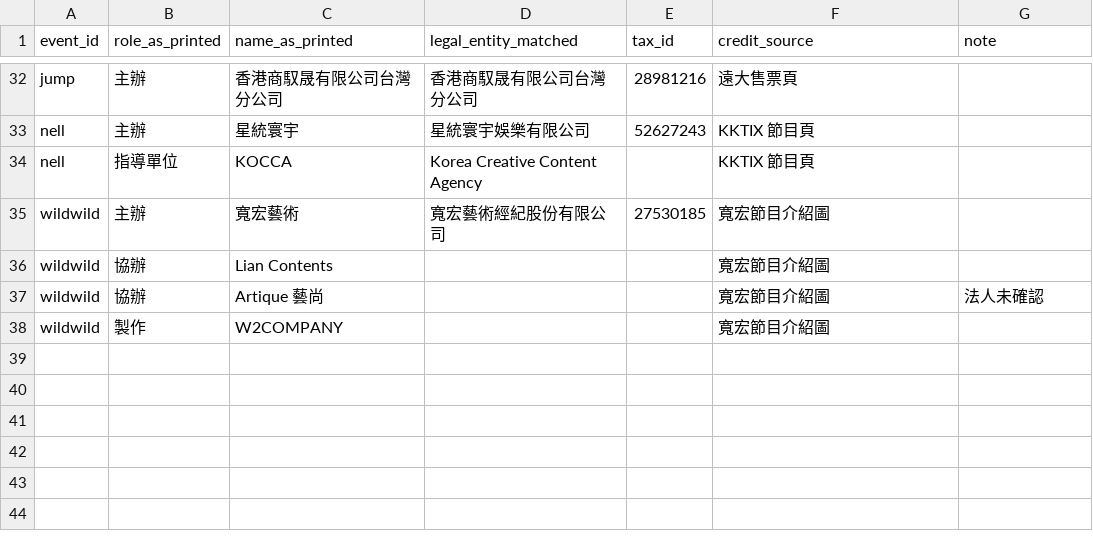
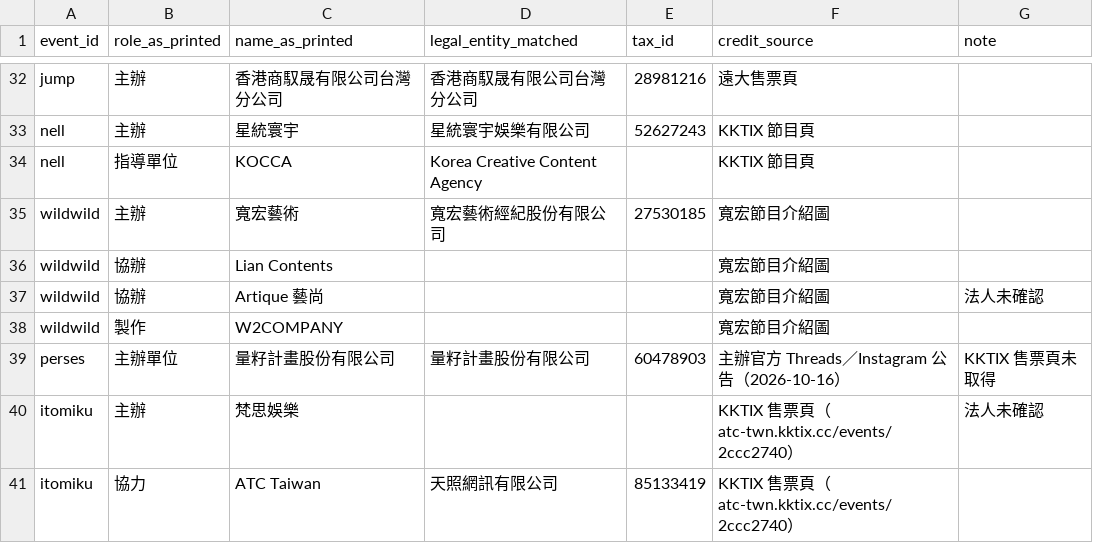
Before and after one commit to samyipstt/tw-election-day-events, a CSV file: data/event_credits_20261128.csv, drawn as a sheet; only a part is shown, gaps mark what is left out.

Commit message:
data: raw data release 0.4.0-draft (16 events, 40 credits, 25 registry entities)

```diff
--- a/data/event_credits_20261128.csv
+++ b/data/event_credits_20261128.csv
@@ -38 +38,4 @@ wildwild,協辦,Artique 藝尚,,,寬宏節目介紹圖,法人未確認
 wildwild,製作,W2COMPANY,,,寬宏節目介紹圖,
+perses,主辦單位,量籽計畫股份有限公司,量籽計畫股份有限公司,60478903,主辦官方 Threads／Instagram 公告（2026-10-16）,KKTIX 售票頁未取得
+itomiku,主辦,梵思娛樂,,,KKTIX 售票頁（atc-twn.kktix.cc/events/2ccc2740）,法人未確認
+itomiku,協力,ATC Taiwan,天照網訊有限公司,85133419,KKTIX 售票頁（atc-twn.kktix.cc/events/2ccc2740）,
```
Also changed, not shown: data/entities_registry.csv, data/entity_holdings.csv, 7 other files.
